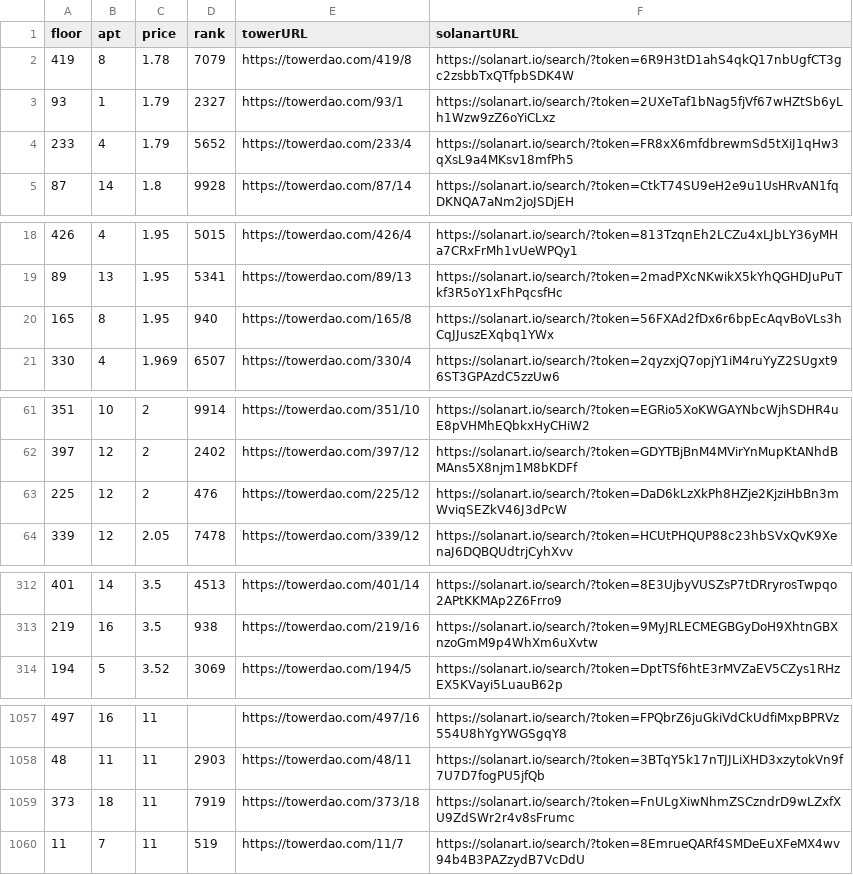
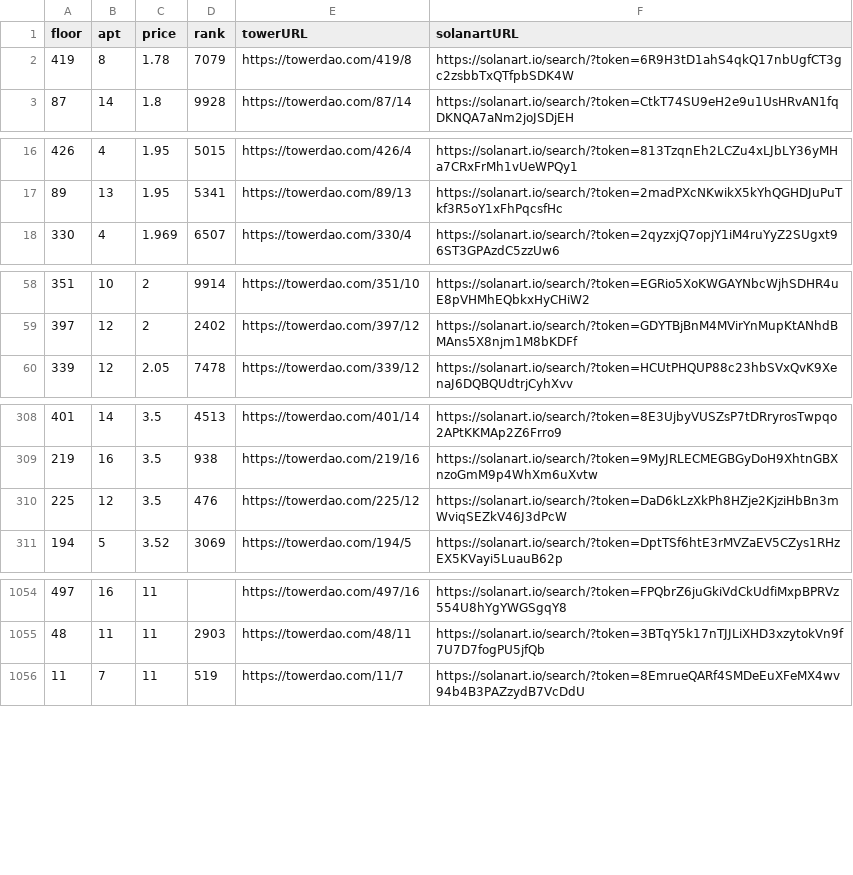
Before and after one commit to braposo/thetower-monitor, a CSV file: data-solanart.csv, drawn as a sheet; only a part is shown, gaps mark what is left out.

Commit message:
Flat: latest data (2021-11-30T09:37:02.424Z) {   "date": "2021-11-30T09:37:02.424Z",   "files": [     {       "name": "data-magiceden.csv",       "deltaBytes": -120,       "source": "https://api-mainnet.magiceden.io/rpc/getListedNFTsByQuery?q=%7B%22%24match%22%3A%7B%22collectionSymbol%22%3A%22the_tower%22%7D%2C%22%24sort%22%3A%7B%22takerAmount%22%3A1%2C%22createdAt%22%3A-1%7D%7D"     },     {       "name": "data-solanart.csv",       "deltaBytes": -486,       "source": "https://qzlsklfacc.medianetwork.cloud/nft_for_sale?collection=thetower"     }   ] }

```diff
--- a/data-solanart.csv
+++ b/data-solanart.csv
@@ -2,4 +2,2 @@ floor,apt,price,rank,towerURL,solanartURL
 419,8,1.78,7079,https://towerdao.com/419/8,https://solanart.io/search/?token=6R9H3tD1ahS4qkQ17nbUgfCT3gc2zsbbTxQTfpbSDK4W
-93,1,1.79,2327,https://towerdao.com/93/1,https://solanart.io/search/?token=2UXeTaf1bNag5fjVf67wHZtSb6yLh1Wzw9zZ6oYiCLxz
-233,4,1.79,5652,https://towerdao.com/233/4,https://solanart.io/search/?token=FR8xX6mfdbrewmSd5tXiJ1qHw3qXsL9a4MKsv18mfPh5
 87,14,1.8,9928,https://towerdao.com/87/14,https://solanart.io/search/?token=CtkT74SU9eH2e9u1UsHRvAN1fqDKNQA7aNm2joJSDjEH
@@ -19,3 +17,2 @@ floor,apt,price,rank,towerURL,solanartURL
 89,13,1.95,5341,https://towerdao.com/89/13,https://solanart.io/search/?token=2madPXcNKwikX5kYhQGHDJuPuTkf3R5oY1xFhPqcsfHc
-165,8,1.95,940,https://towerdao.com/165/8,https://solanart.io/search/?token=56FXAd2fDx6r6bpEcAqvBoVLs3hCqJJuszEXqbq1YWx
 330,4,1.969,6507,https://towerdao.com/330/4,https://solanart.io/search/?token=2qyzxjQ7opjY1iM4ruYyZ2SUgxt96ST3GPAzdC5zzUw6
@@ -62,3 +59,2 @@ floor,apt,price,rank,towerURL,solanartURL
 397,12,2,2402,https://towerdao.com/397/12,https://solanart.io/search/?token=GDYTBjBnM4MVirYnMupKtANhdBMAns5X8njm1M8bKDFf
-225,12,2,476,https://towerdao.com/225/12,https://solanart.io/search/?token=DaD6kLzXkPh8HZje2KjziHbBn3mWviqSEZkV46J3dPcW
 339,12,2.05,7478,https://towerdao.com/339/12,https://solanart.io/search/?token=HCUtPHQUP88c23hbSVxQvK9XenaJ6DQBQUdtrjCyhXvv
@@ -313,2 +309,3 @@ floor,apt,price,rank,towerURL,solanartURL
 219,16,3.5,938,https://towerdao.com/219/16,https://solanart.io/search/?token=9MyJRLECMEGBGyDoH9XhtnGBXnzoGmM9p4WhXm6uXvtw
+225,12,3.5,476,https://towerdao.com/225/12,https://solanart.io/search/?token=DaD6kLzXkPh8HZje2KjziHbBn3mWviqSEZkV46J3dPcW
 194,5,3.52,3069,https://towerdao.com/194/5,https://solanart.io/search/?token=DptTSf6htE3rMVZaEV5CZys1RHzEX5KVayi5LuauB62p
@@ -1058,3 +1055,2 @@ floor,apt,price,rank,towerURL,solanartURL
 48,11,11,2903,https://towerdao.com/48/11,https://solanart.io/search/?token=3BTqY5k17nTJJLiXHD3xzytokVn9f7U7D7fogPU5jfQb
-373,18,11,7919,https://towerdao.com/373/18,https://solanart.io/search/?token=FnULgXiwNhmZSCzndrD9wLZxfXU9ZdSWr2r4v8sFrumc
 11,7,11,519,https://towerdao.com/11/7,https://solanart.io/search/?token=8EmrueQARf4SMDeEuXFeMX4wv94b4B3PAZzydB7VcDdU
```
Also changed, not shown: data-magiceden.csv.
